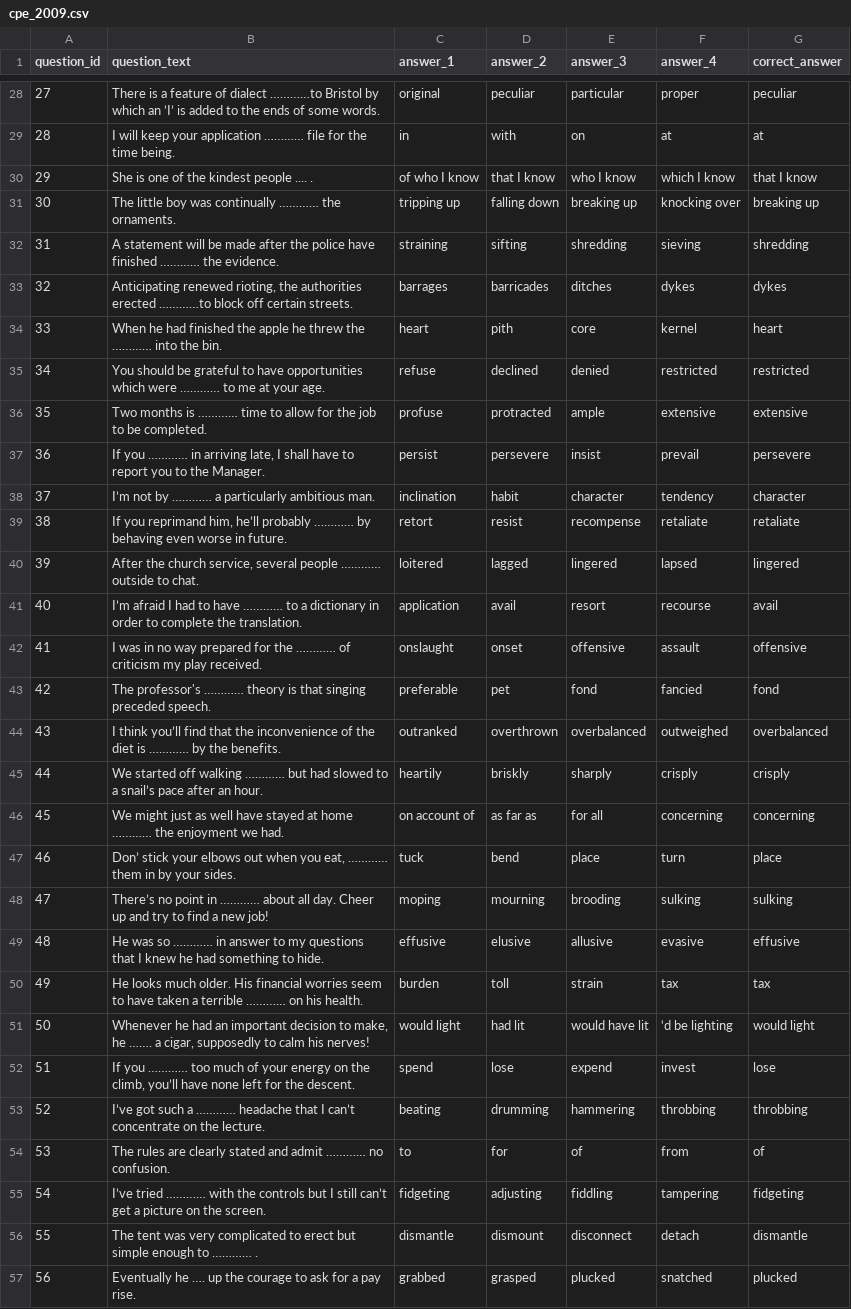
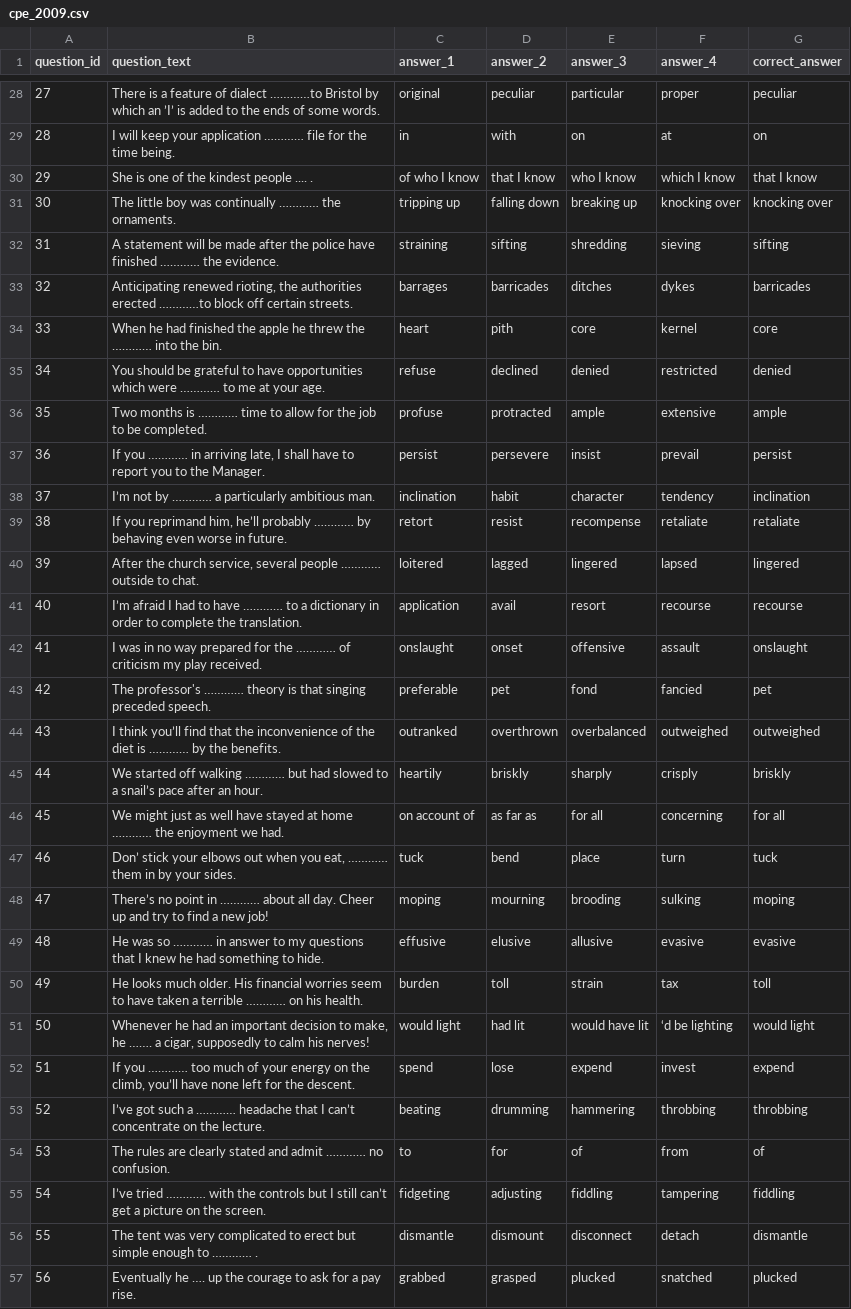
Before and after one commit to alexjilavu29/english-4-exams-processor, a CSV file: csv_teste/cpe_2009.csv, drawn as a sheet; only a part is shown, gaps mark what is left out; the diff covers the shown part only; the diff names each change by its address in the sheet, - before the commit and + after, or states it on an @@ line.

```diff
--- a/csv_teste/cpe_2009.csv
+++ b/csv_teste/cpe_2009.csv
-G29 (correct_answer): at
+G29 (correct_answer): on
-G31 (correct_answer): breaking up
+G31 (correct_answer): knocking over
-G32 (correct_answer): shredding
+G32 (correct_answer): sifting
-G33 (correct_answer): dykes
+G33 (correct_answer): barricades
-G34 (correct_answer): heart
+G34 (correct_answer): core
-G35 (correct_answer): restricted
+G35 (correct_answer): denied
-G36 (correct_answer): extensive
+G36 (correct_answer): ample
-G37 (correct_answer): persevere
+G37 (correct_answer): persist
-G38 (correct_answer): character
+G38 (correct_answer): inclination
-G41 (correct_answer): avail
+G41 (correct_answer): recourse
-G42 (correct_answer): offensive
+G42 (correct_answer): onslaught
-G43 (correct_answer): fond
+G43 (correct_answer): pet
-G44 (correct_answer): overbalanced
+G44 (correct_answer): outweighed
-G45 (correct_answer): crisply
+G45 (correct_answer): briskly
-G46 (correct_answer): concerning
+G46 (correct_answer): for all
-G47 (correct_answer): place
+G47 (correct_answer): tuck
-G48 (correct_answer): sulking
+G48 (correct_answer): moping
-G49 (correct_answer): effusive
+G49 (correct_answer): evasive
-G50 (correct_answer): tax
+G50 (correct_answer): toll
-G52 (correct_answer): lose
+G52 (correct_answer): expend
-G55 (correct_answer): fidgeting
+G55 (correct_answer): fiddling
```
Also changed, not shown: 51 edited cells elsewhere in this file, csv_teste/cpe_2010.csv, csv_teste/cpe_2011.csv, 6 other files.
